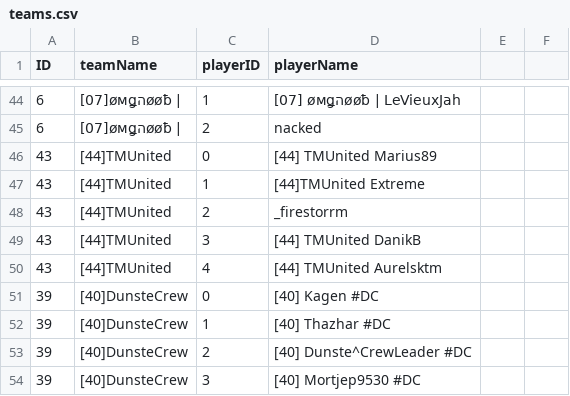
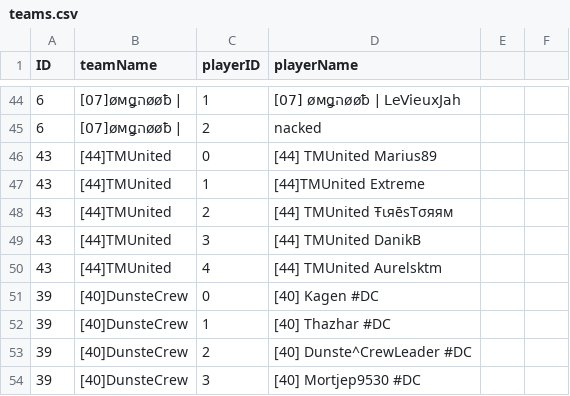
Before and after one commit to flobrm/flobrm.github.io, a CSV file: dde24stats/teams.csv, drawn as a sheet; only a part is shown, gaps mark what is left out.

Commit message:
more data

```diff
--- a/dde24stats/teams.csv
+++ b/dde24stats/teams.csv
@@ -47,3 +47,3 @@ ID,teamName,playerID,playerName
 43,"[44]TMUnited",1,"[44]TMUnited Extreme"
-43,"[44]TMUnited",2,"_firestorrm"
+43,"[44]TMUnited",2,"[44] TMUnited ŦιяēѕTσяям"
 43,"[44]TMUnited",3,"[44] TMUnited DanikB"
```
Also changed, not shown: 2 other files.
